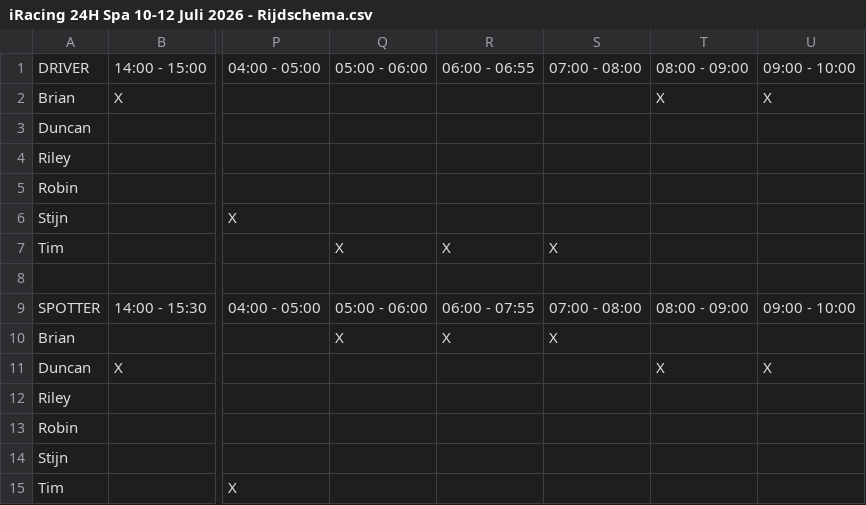
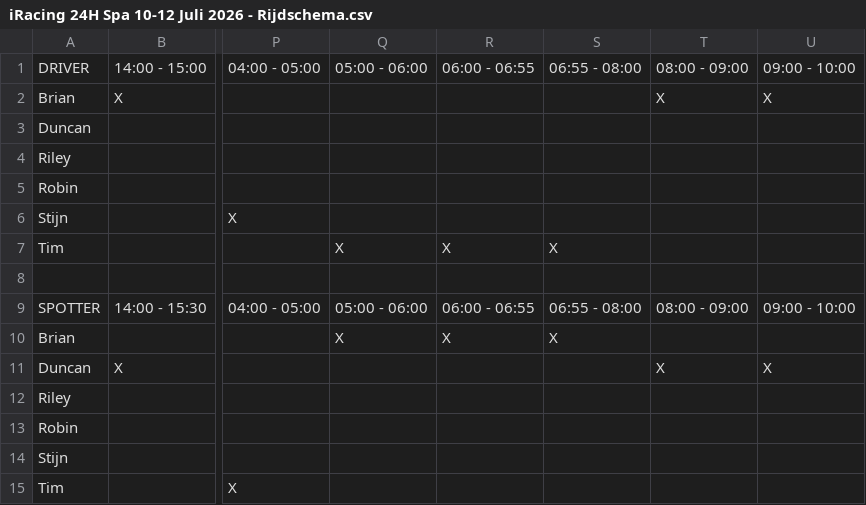
Before and after one commit to brianlossie2-cell/missedapex, a CSV file: iRacing 24H Spa 10-12 Juli 2026 - Rijdschema.csv, drawn as a sheet; only a part is shown, gaps mark what is left out; the diff names each change by its address in the sheet, - before the commit and + after, or states it on an @@ line.

Commit message:
Add files via upload

```diff
--- a/iRacing 24H Spa 10-12 Juli 2026 - Rijdschema.csv
+++ b/iRacing 24H Spa 10-12 Juli 2026 - Rijdschema.csv
-S1: 07:00 - 08:00
+S1: 06:55 - 08:00
-R9: 06:00 - 07:55
+R9: 06:00 - 06:55
-S9: 07:00 - 08:00
+S9: 06:55 - 08:00
```
